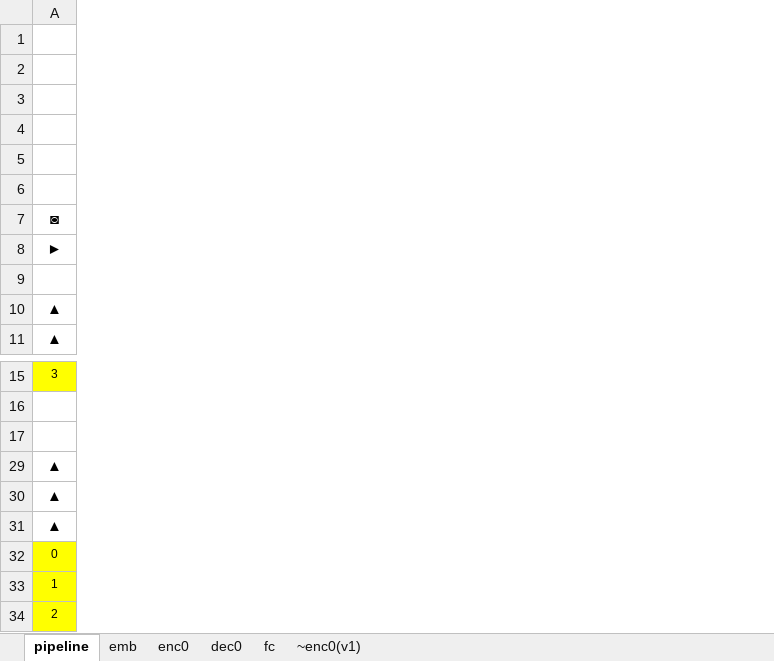
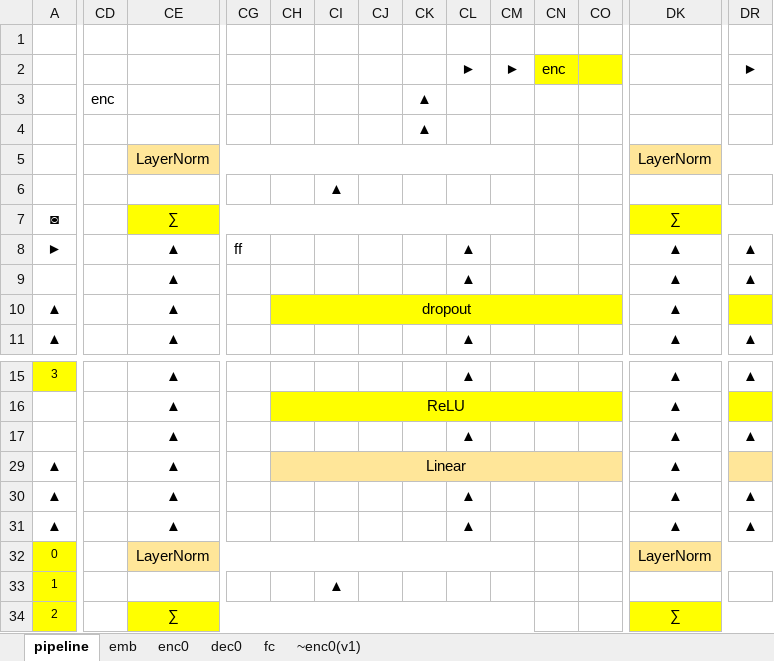
Before and after one commit to nvaranki/multiply-table, an Excel workbook: data/pipeline1+1.xlsx, sheet pipeline, drawn as a sheet; only a part is shown, gaps mark what is left out; values as stored, in another font and other column widths than the file's, no borders; rows hold the shown columns only; the diff covers the shown part only; the diff names each change by its address in the sheet, - before the commit and + after, or states it on an @@ line.

Commit message:
diagram of the pipeline

```diff
--- a/data/pipeline1+1.xlsx (sheet pipeline)
+++ b/data/pipeline1+1.xlsx (sheet pipeline)
+column CD, row 3: enc
+column CE, rows 5-11: LayerNorm |  | ∑ | ▲ | ▲ | ▲ | ▲; rows 15-34: ▲ | ▲ | ▲ | ▲ | ▲ | ▲ | LayerNorm |  | ∑
+column CG, row 8: ff
+column CH, row 10: dropout; rows 16-29: ReLU |  | Linear
+column CI, row 6: ▲; row 33: ▲
+column CJ, empty
+column CK, rows 3-4: ▲ | ▲
+column CL, rows 2-11: ► |  |  |  |  |  | ▲ | ▲ |  | ▲; rows 15-31: ▲ |  | ▲ |  | ▲ | ▲
+column CM, row 2: ►
+column CN, row 2: enc
+column CO, empty
+column DK, rows 5-11: LayerNorm |  | ∑ | ▲ | ▲ | ▲ | ▲; rows 15-34: ▲ | ▲ | ▲ | ▲ | ▲ | ▲ | LayerNorm |  | ∑
+column DR, rows 2-11: ► |  |  |  |  |  | ▲ | ▲ |  | ▲; rows 15-31: ▲ |  | ▲ |  | ▲ | ▲
-row 17: (empty)
+row 17:  |  | ▲ |  |  |  |  |  | ▲ |  |  |  | ▲ | ▲
```
Also changed, not shown: 30 added rows and 45 added columns elsewhere in this sheet, sheet fc, sheet emb, sheet dec0, hidden cells.
